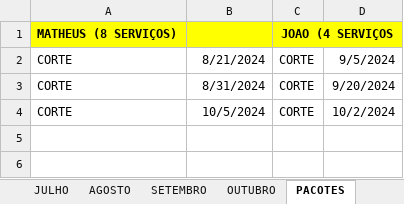
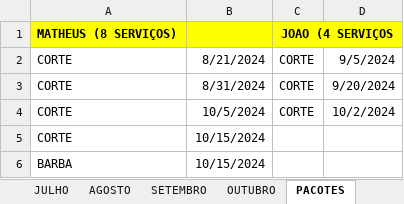
Before and after one commit to joaosantosxps/controle, an Excel workbook: CONTROLE DE CAIXA 2024 - 2.xlsx, sheet PACOTES, drawn as a sheet; values as stored, in another font and other column widths than the file's, no borders; the diff names each change by its address in the sheet, - before the commit and + after, or states it on an @@ line.

```diff
--- a/CONTROLE DE CAIXA 2024 - 2.xlsx (sheet PACOTES)
+++ b/CONTROLE DE CAIXA 2024 - 2.xlsx (sheet PACOTES)
+row 5: CORTE | 10/15/2024
+row 6: BARBA | 10/15/2024
```
Also changed, not shown: sheet OUTUBRO, sheet PRODUTOS, sheet VALES, formulas that keep their value.
